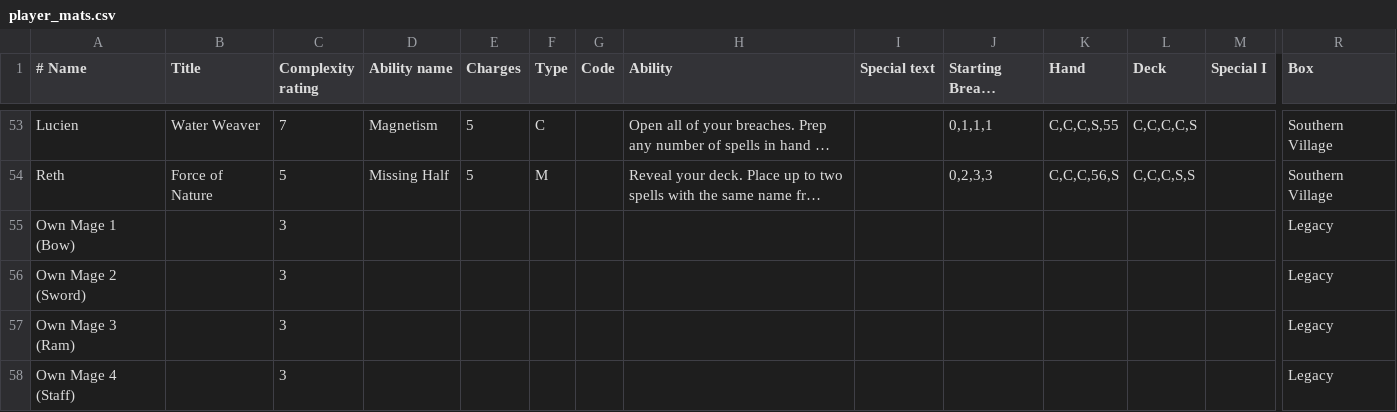
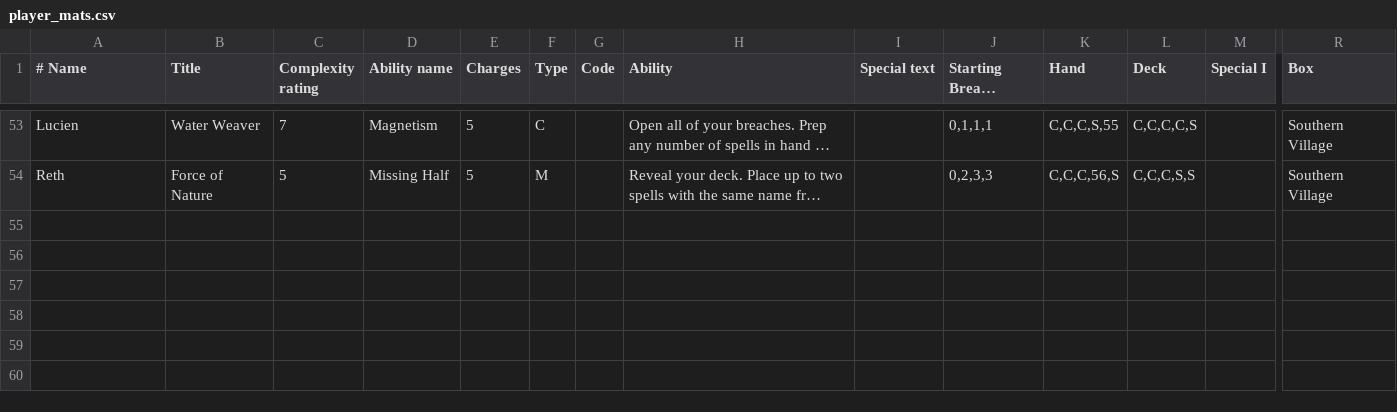
Before and after one commit to Imunar/Lexive, a CSV file: player_mats.csv, drawn as a sheet; only a part is shown, gaps mark what is left out; long unchanged cells end in …; rows hold the shown columns only; the diff names each change by its address in the sheet, - before the commit and + after, or states it on an @@ line.

```diff
--- a/player_mats.csv
+++ b/player_mats.csv
-row 55: Own Mage 1 (Bow) |  | 3 |  |  |  |  |  |  |  |  |  |  | Legacy
-row 56: Own Mage 2 (Sword) |  | 3 |  |  |  |  |  |  |  |  |  |  | Legacy
-row 57: Own Mage 3 (Ram) |  | 3 |  |  |  |  |  |  |  |  |  |  | Legacy
-row 58: Own Mage 4 (Staff) |  | 3 |  |  |  |  |  |  |  |  |  |  | Legacy
```
